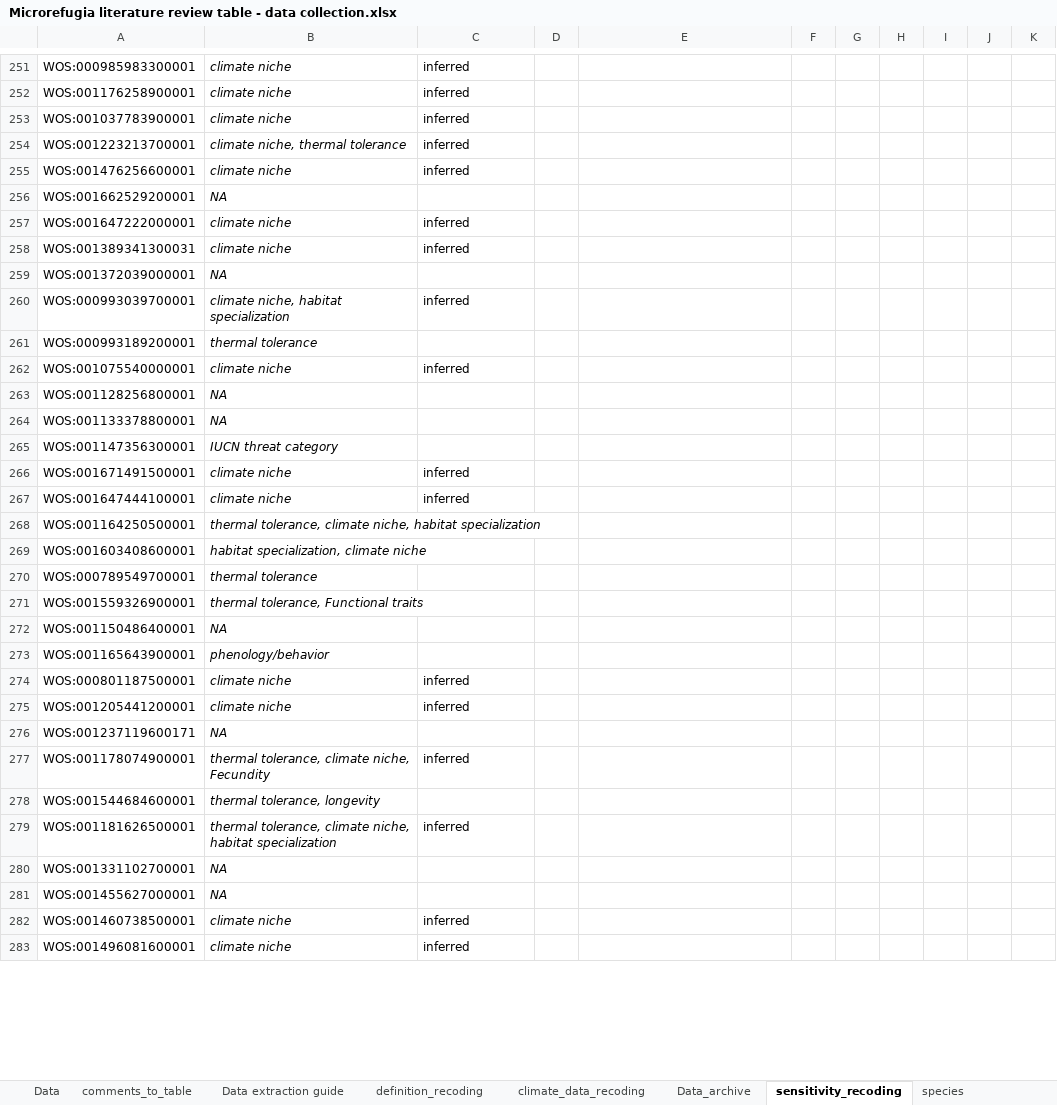
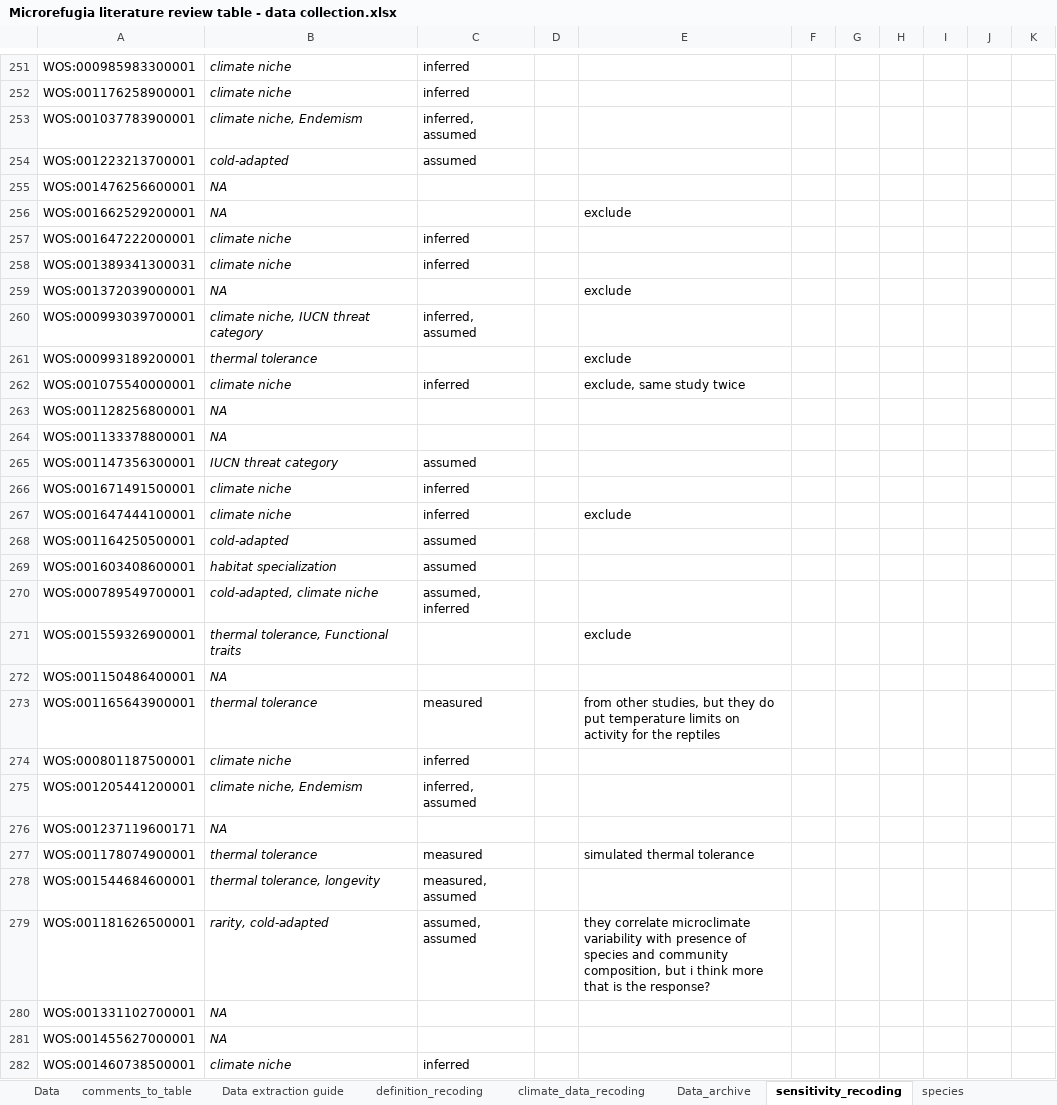
Before and after one commit to admahood/microrefugia_review, an Excel workbook: data/Microrefugia literature review table - data collection.xlsx, sheet sensitivity_recoding, drawn as a sheet; only a part is shown, gaps mark what is left out; the shorter side is filled out with more unchanged rows; values as stored, in another font and other column widths than the file's, no borders; charts and pictures not drawn; the diff covers the shown part only; the diff names each change by its address in the sheet, - before the commit and + after, or states it on an @@ line.

```diff
--- a/data/Microrefugia literature review table - data collection.xlsx (sheet sensitivity_recoding)
+++ b/data/Microrefugia literature review table - data collection.xlsx (sheet sensitivity_recoding)
-B253: climate niche
+B253: climate niche, Endemism
-C253: inferred
+C253: inferred, assumed
-B254: climate niche, thermal tolerance
+B254: cold-adapted
-C254: inferred
+C254: assumed
-B255: climate niche
+B255: NA
-C255: inferred
+C255: (empty)
-E256: (empty)
+E256: exclude
-E259: (empty)
+E259: exclude
-B260: climate niche, habitat specialization
+B260: climate niche, IUCN threat category
-C260: inferred
+C260: inferred, assumed
-E261: (empty)
+E261: exclude
-E262: (empty)
+E262: exclude, same study twice
-C265: (empty)
+C265: assumed
-E267: (empty)
+E267: exclude
-B268: thermal tolerance, climate niche, habitat specialization
+B268: cold-adapted
-C268:C269: (empty)
+C268:C269: assumed
-B269: habitat specialization, climate niche
+B269: habitat specialization
-B270: thermal tolerance
+B270: cold-adapted, climate niche
-C270: (empty)
+C270: assumed, inferred
-E271: (empty)
+E271: exclude
-B273: phenology/behavior
+B273: thermal tolerance
-C273: (empty)
+C273: measured
-E273: (empty)
+E273: from other studies, but they do put temperature limits on activity for the reptiles
-B275: climate niche
+B275: climate niche, Endemism
-C275: inferred
+C275: inferred, assumed
-B277: thermal tolerance, climate niche, Fecundity
+B277: thermal tolerance
-C277: inferred
+C277: measured
-E277: (empty)
+E277: simulated thermal tolerance
-C278: (empty)
+C278: measured, assumed
-B279: thermal tolerance, climate niche, habitat specialization
+B279: rarity, cold-adapted
-C279: inferred
+C279: assumed, assumed
-E279: (empty)
+E279: they correlate microclimate variability with presence of species and community composition, but i think more that is the response?
```
Also changed, not shown: 126 edited cells and cell formats elsewhere in this sheet, sheet Data, sheet definition_recoding, sheet resolution_modelling+climate, other sheet tabs, charts or pictures, data/Microrefugia review studies.xlsx, 3 other files.
